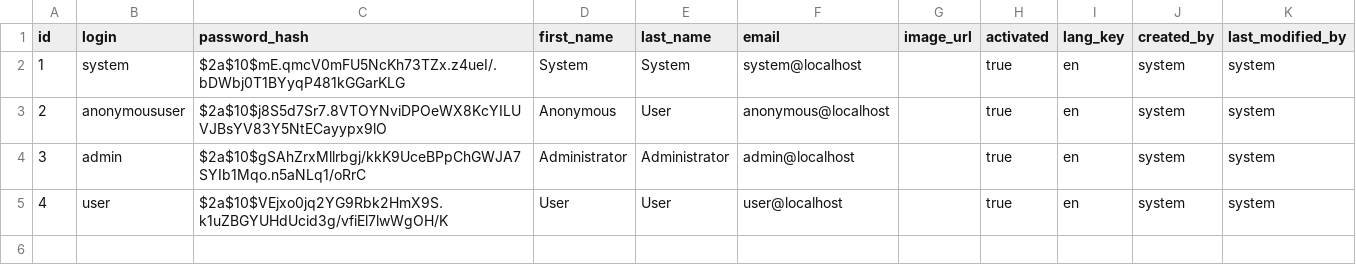
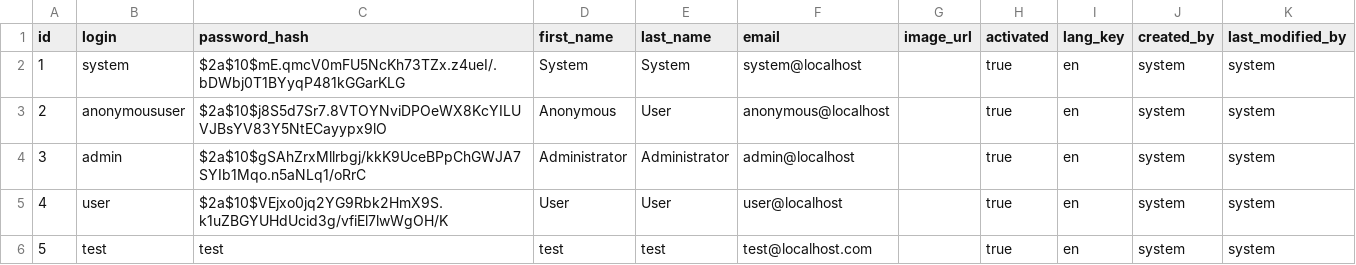
Before and after one commit to TiDev00/PFE, a CSV file: HotSupportAdmin/src/main/resources/config/liquibase/data/user.csv, drawn as a sheet.

```diff
--- a/HotSupportAdmin/src/main/resources/config/liquibase/data/user.csv
+++ b/HotSupportAdmin/src/main/resources/config/liquibase/data/user.csv
@@ -5 +5,2 @@ id;login;password_hash;first_name;last_name;email;image_url;activated;lang_key;c
 4;user;$2a$10$VEjxo0jq2YG9Rbk2HmX9S.k1uZBGYUHdUcid3g/vfiEl7lwWgOH/K;User;User;user@localhost;;true;en;system;system
+5;test;test;test;test;test@localhost.com;;true;en;system;system
```
Also changed, not shown: 6 other files.
